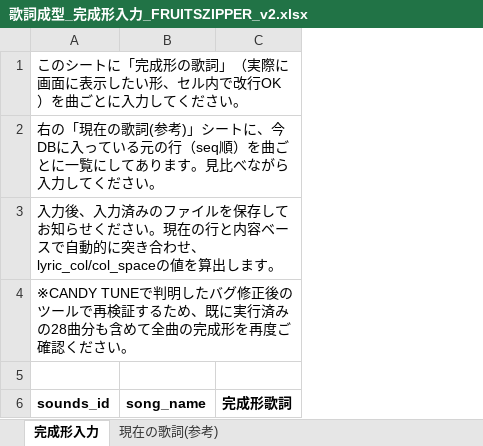
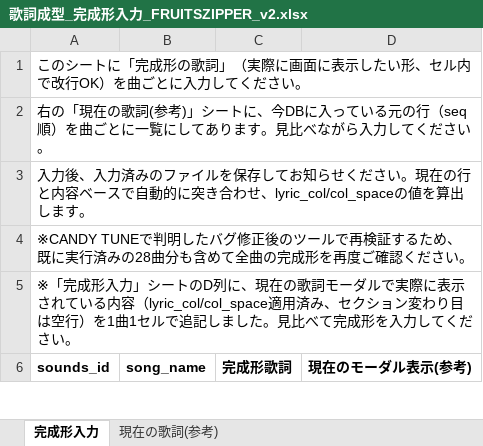
Before and after one commit to bunbunbunji/my-website-dev, an Excel workbook: sql/歌詞成型_完成形入力_FRUITSZIPPER_v2.xlsx, sheet 完成形入力, drawn as a sheet; only a part is shown; values as stored, in another font and other column widths than the file's, no borders; the diff covers the shown part only; the diff names each change by its address in the sheet, - before the commit and + after, or states it on an @@ line.

```diff
--- a/sql/歌詞成型_完成形入力_FRUITSZIPPER_v2.xlsx (sheet 完成形入力)
+++ b/sql/歌詞成型_完成形入力_FRUITSZIPPER_v2.xlsx (sheet 完成形入力)
+column D (現在のモーダル表示(参考)), empty
-A5 (sounds_id): (empty)
+A5 (sounds_id): ※「完成形入力」シートのD列に、現在の歌詞モーダルで実際に表示されている内容（lyric_col/col_space適用済み、セクション変わり目は空行）を1曲1セルで追記しました。見比べて完成形を入力してください。
```
Also changed, not shown: 4 edited cells elsewhere in this sheet, sheet 現在の歌詞(参考), 13 other files.
